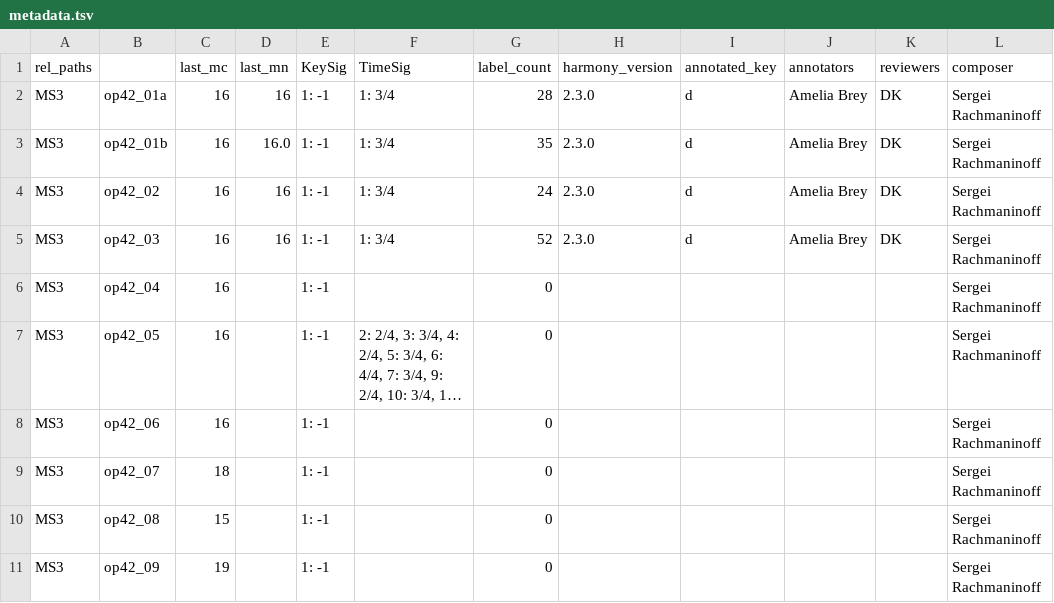
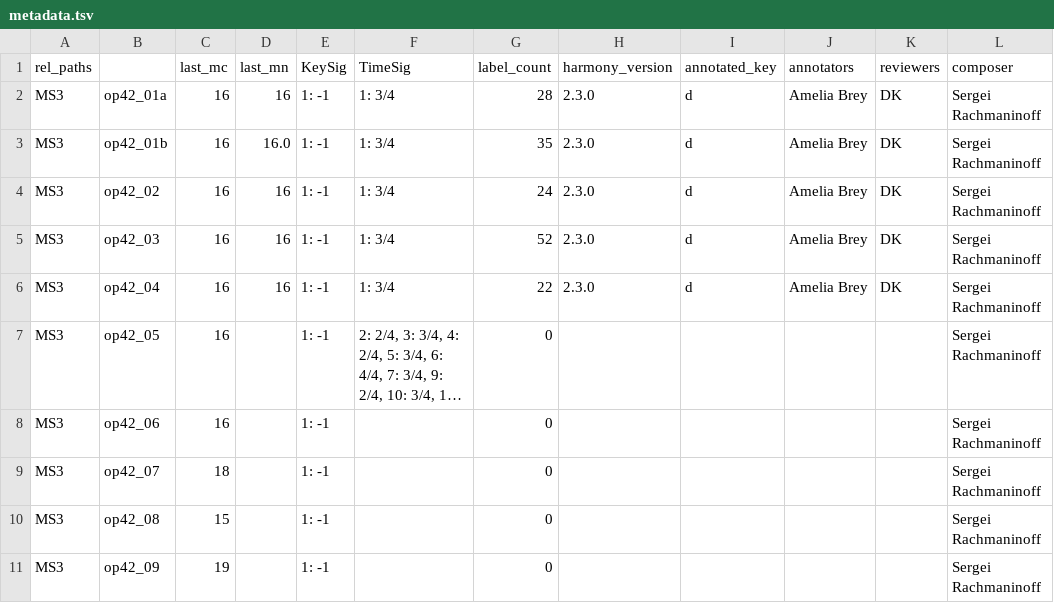
Before and after one commit to DCMLab/rachmaninoff_piano, a TSV file: metadata.tsv, drawn as a sheet; only a part is shown; long unchanged cells end in …; the diff names each change by its address in the sheet, - before the commit and + after, or states it on an @@ line.

```diff
--- a/metadata.tsv
+++ b/metadata.tsv
-D6 (last_mn): (empty)
+D6 (last_mn): 16
-F6 (TimeSig): (empty)
+F6 (TimeSig): 1: 3/4
-G6 (label_count): 0
+G6 (label_count): 22
-H6 (harmony_version): (empty)
+H6 (harmony_version): 2.3.0
-I6 (annotated_key): (empty)
+I6 (annotated_key): d
-J6 (annotators): (empty)
+J6 (annotators): Amelia Brey
-K6 (reviewers): (empty)
+K6 (reviewers): DK
```
Also changed, not shown: harmonies/op42_04.tsv, measures/op42_04.tsv, 2 other files.
